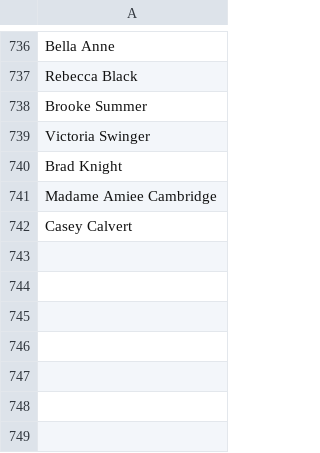
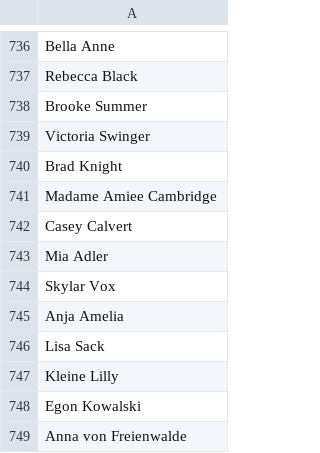
Before and after one commit to lumue/filewalkerd, a CSV file: src/main/resources/net/lumue/filewalkerd/moviescanner/actor.csv, drawn as a sheet; only a part is shown, gaps mark what is left out.

```diff
--- a/src/main/resources/net/lumue/filewalkerd/moviescanner/actor.csv
+++ b/src/main/resources/net/lumue/filewalkerd/moviescanner/actor.csv
@@ -742 +742,8 @@ Madame Amiee Cambridge
 Casey Calvert
+Mia Adler
+Skylar Vox
+Anja Amelia
+Lisa Sack
+Kleine Lilly
+Egon Kowalski
+Anna von Freienwalde
```
Also changed, not shown: 11 other files.
